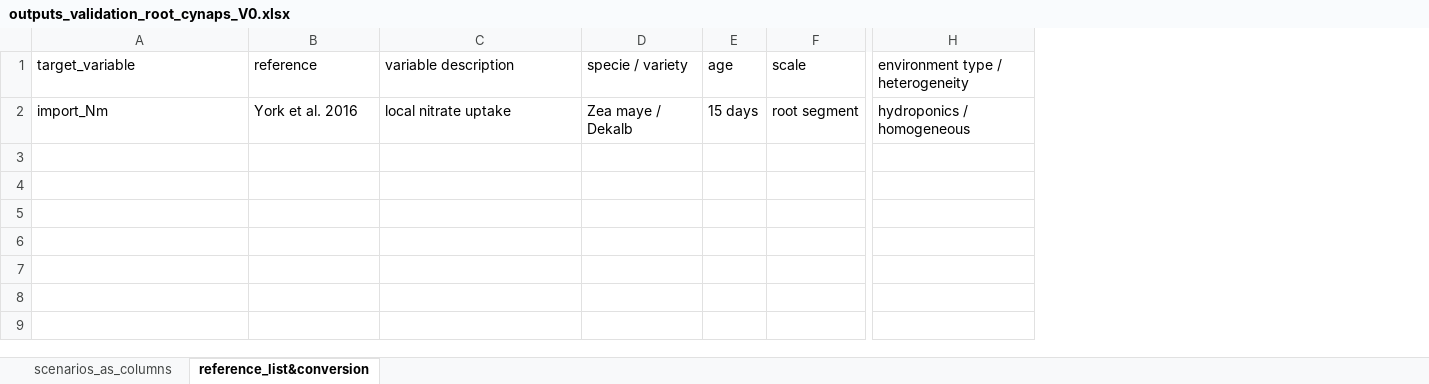
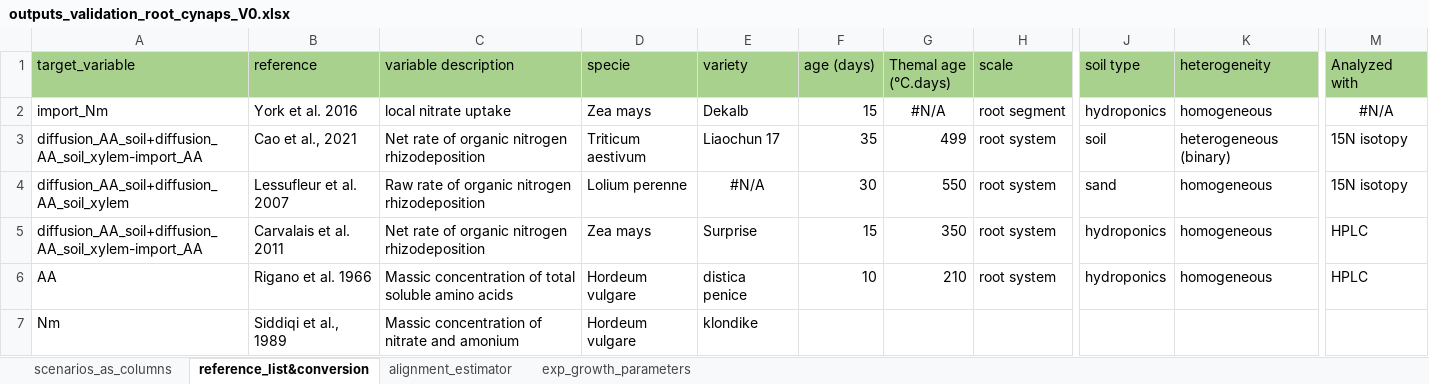
Before and after one commit to openalea/Root-CyNAPS, an Excel workbook: simulations/inputs/outputs_validation_root_cynaps_V0.xlsx, sheet reference_list&conversion, drawn as a sheet; only a part is shown, gaps mark what is left out; values as stored, in another font and other column widths than the file's, no borders; charts and pictures not drawn; removed rows and columns are numbered as before the commit, all else as after; rows hold the shown columns only; the diff covers the shown part only; the diff names each change by its address in the sheet, - before the commit and + after, or states it on an @@ line.

```diff
--- a/simulations/inputs/outputs_validation_root_cynaps_V0.xlsx (sheet reference_list&conversion)
+++ b/simulations/inputs/outputs_validation_root_cynaps_V0.xlsx (sheet reference_list&conversion)
+sheet tab: alignment_estimator
+sheet tab: exp_growth_parameters
-column D (specie / variety), row 2: Zea maye / Dekalb
-column E (age), row 2: 15 days
+column D (specie), row 2: Zea mays
+column E (variety), row 2: Dekalb
+column F (age (days)), row 2: 15
+column G (Themal age (°C.days)), row 2: #N/A
-column H (environment type / heterogeneity), row 2: hydroponics / homogeneous
+column J (soil type), row 2: hydroponics
+column K (heterogeneity), row 2: homogeneous
+column M (Analyzed with), row 2: #N/A
-A1:C1 fill: none
+A1:C1 fill: #A9D18E
-H1 fill: none
+H1 fill: #A9D18E
+row 3: diffusion_AA_soil+diffusion_AA_soil_xylem-import_AA | Cao et al., 2021 | Net rate of organic nitrogen rhizodeposition | Triticum aestivum | Liaochun 17 | 35 | 499 | root system | soil | heterogeneous (binary) | 15N isotopy
+row 4: diffusion_AA_soil+diffusion_AA_soil_xylem | Lessufleur et al. 2007 | Raw rate of organic nitrogen rhizodeposition | Lolium perenne | #N/A | 30 | 550 | root system | sand | homogeneous | 15N isotopy
+row 5: diffusion_AA_soil+diffusion_AA_soil_xylem-import_AA | Carvalais et al. 2011 | Net rate of organic nitrogen rhizodeposition | Zea mays | Surprise | 15 | 350 | root system | hydroponics | homogeneous | HPLC
+row 6: AA | Rigano et al. 1966 | Massic concentration of total soluble amino acids | Hordeum vulgare | distica penice | 10 | 210 | root system | hydroponics | homogeneous | HPLC
+row 7: Nm | Siddiqi et al., 1989 | Massic concentration of nitrate and amonium | Hordeum vulgare | klondike
```
Also changed, not shown: cell formats elsewhere in this sheet, sheet scenarios_as_columns, formulas that keep their value, charts or pictures, simulations/inputs/Scenarios_24_09_22.xlsx, 3 other files.
